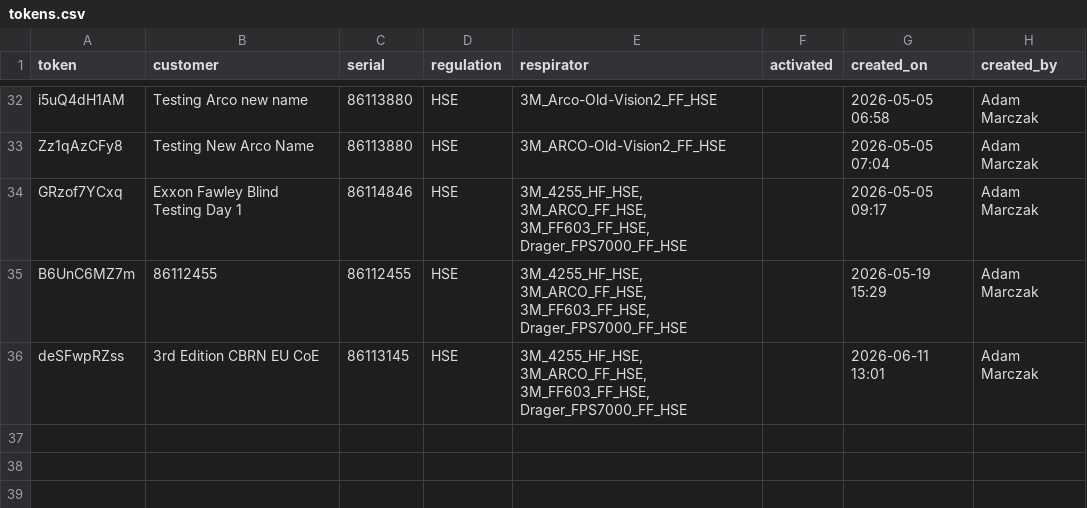
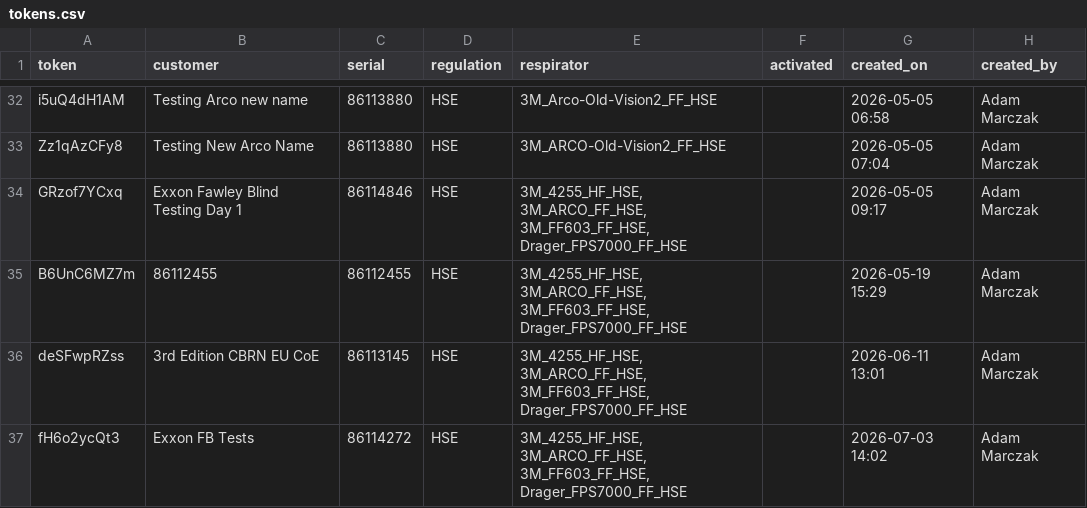
Before and after one commit to maciejnation/VirtualOperator, a CSV file: tokens.csv, drawn as a sheet; only a part is shown, gaps mark what is left out; the diff names each change by its address in the sheet, - before the commit and + after, or states it on an @@ line.

Commit message:
Add token for Exxon FB Tests

```diff
--- a/tokens.csv
+++ b/tokens.csv
+row 37: fH6o2ycQt3 | Exxon FB Tests | 86114272 | HSE | 3M_4255_HF_HSE, 3M_ARCO_FF_HSE, 3M_FF603_FF_HSE, Drager_FPS7000_FF_HSE |  | 2026-07-03 14:02 | Adam Marczak
```
